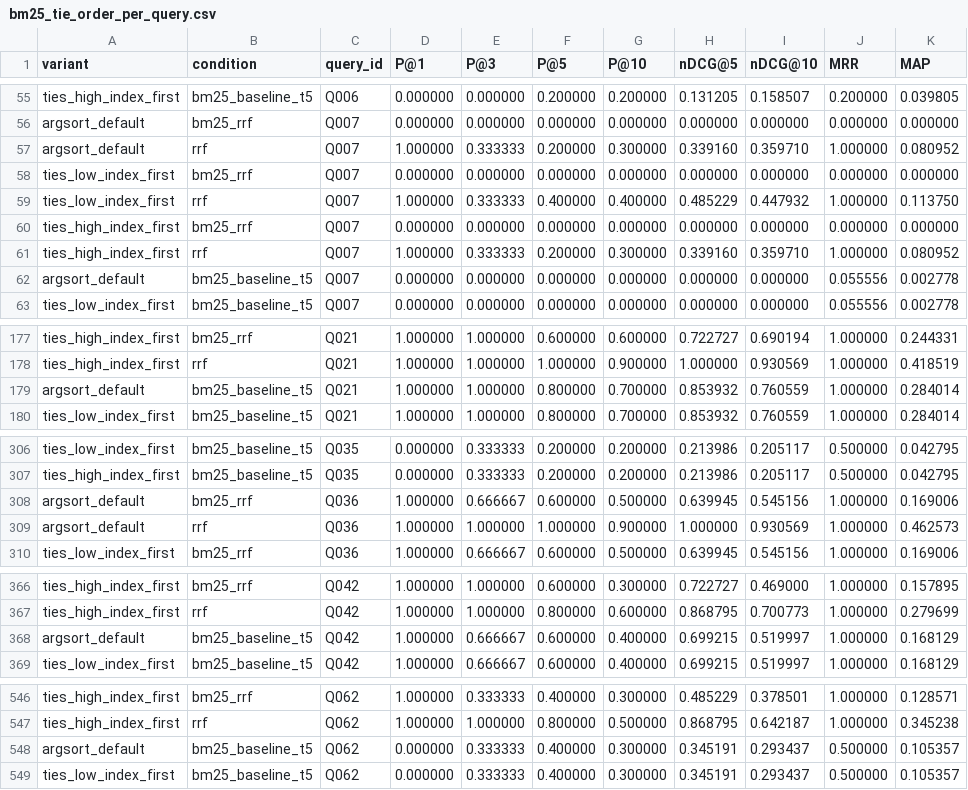
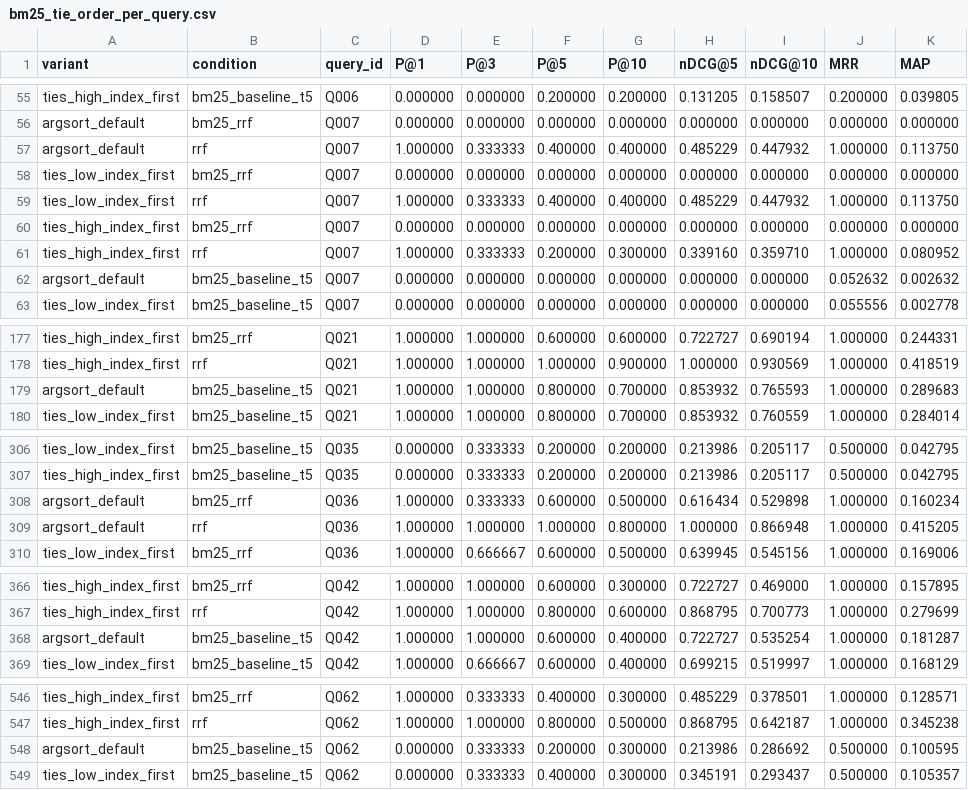
Before and after one commit to vasantha23wp1210/hysor, a CSV file: recheck/output/bm25_tie_order_per_query.csv, drawn as a sheet; only a part is shown, gaps mark what is left out; the diff covers the shown part only.

```diff
--- a/recheck/output/bm25_tie_order_per_query.csv
+++ b/recheck/output/bm25_tie_order_per_query.csv
@@ -56,3 +56,3 @@ ties_high_index_first,bm25_baseline_t5,Q006,0.000000,0.000000,0.200000,0.200000,
 argsort_default,bm25_rrf,Q007,0.000000,0.000000,0.000000,0.000000,0.000000,0.000000,0.000000,0.000000
-argsort_default,rrf,Q007,1.000000,0.333333,0.200000,0.300000,0.339160,0.359710,1.000000,0.080952
+argsort_default,rrf,Q007,1.000000,0.333333,0.400000,0.400000,0.485229,0.447932,1.000000,0.113750
 ties_low_index_first,bm25_rrf,Q007,0.000000,0.000000,0.000000,0.000000,0.000000,0.000000,0.000000,0.000000
@@ -61,3 +61,3 @@ ties_high_index_first,bm25_rrf,Q007,0.000000,0.000000,0.000000,0.000000,0.000000
 ties_high_index_first,rrf,Q007,1.000000,0.333333,0.200000,0.300000,0.339160,0.359710,1.000000,0.080952
-argsort_default,bm25_baseline_t5,Q007,0.000000,0.000000,0.000000,0.000000,0.000000,0.000000,0.055556,0.002778
+argsort_default,bm25_baseline_t5,Q007,0.000000,0.000000,0.000000,0.000000,0.000000,0.000000,0.052632,0.002632
 ties_low_index_first,bm25_baseline_t5,Q007,0.000000,0.000000,0.000000,0.000000,0.000000,0.000000,0.055556,0.002778
@@ -178,3 +178,3 @@ ties_high_index_first,bm25_rrf,Q021,1.000000,1.000000,0.600000,0.600000,0.722727
 ties_high_index_first,rrf,Q021,1.000000,1.000000,1.000000,0.900000,1.000000,0.930569,1.000000,0.418519
-argsort_default,bm25_baseline_t5,Q021,1.000000,1.000000,0.800000,0.700000,0.853932,0.760559,1.000000,0.284014
+argsort_default,bm25_baseline_t5,Q021,1.000000,1.000000,0.800000,0.700000,0.853932,0.765593,1.000000,0.289683
 ties_low_index_first,bm25_baseline_t5,Q021,1.000000,1.000000,0.800000,0.700000,0.853932,0.760559,1.000000,0.284014
@@ -307,4 +307,4 @@ ties_low_index_first,bm25_baseline_t5,Q035,0.000000,0.333333,0.200000,0.200000,0
 ties_high_index_first,bm25_baseline_t5,Q035,0.000000,0.333333,0.200000,0.200000,0.213986,0.205117,0.500000,0.042795
-argsort_default,bm25_rrf,Q036,1.000000,0.666667,0.600000,0.500000,0.639945,0.545156,1.000000,0.169006
-argsort_default,rrf,Q036,1.000000,1.000000,1.000000,0.900000,1.000000,0.930569,1.000000,0.462573
+argsort_default,bm25_rrf,Q036,1.000000,0.333333,0.600000,0.500000,0.616434,0.529898,1.000000,0.160234
+argsort_default,rrf,Q036,1.000000,1.000000,1.000000,0.800000,1.000000,0.866948,1.000000,0.415205
 ties_low_index_first,bm25_rrf,Q036,1.000000,0.666667,0.600000,0.500000,0.639945,0.545156,1.000000,0.169006
@@ -367,3 +367,3 @@ ties_high_index_first,bm25_rrf,Q042,1.000000,1.000000,0.600000,0.300000,0.722727
 ties_high_index_first,rrf,Q042,1.000000,1.000000,0.800000,0.600000,0.868795,0.700773,1.000000,0.279699
-argsort_default,bm25_baseline_t5,Q042,1.000000,0.666667,0.600000,0.400000,0.699215,0.519997,1.000000,0.168129
+argsort_default,bm25_baseline_t5,Q042,1.000000,1.000000,0.600000,0.400000,0.722727,0.535254,1.000000,0.181287
 ties_low_index_first,bm25_baseline_t5,Q042,1.000000,0.666667,0.600000,0.400000,0.699215,0.519997,1.000000,0.168129
@@ -547,3 +547,3 @@ ties_high_index_first,bm25_rrf,Q062,1.000000,0.333333,0.400000,0.300000,0.485229
 ties_high_index_first,rrf,Q062,1.000000,1.000000,0.800000,0.500000,0.868795,0.642187,1.000000,0.345238
-argsort_default,bm25_baseline_t5,Q062,0.000000,0.333333,0.400000,0.300000,0.345191,0.293437,0.500000,0.105357
+argsort_default,bm25_baseline_t5,Q062,0.000000,0.333333,0.200000,0.300000,0.213986,0.286692,0.500000,0.100595
 ties_low_index_first,bm25_baseline_t5,Q062,0.000000,0.333333,0.400000,0.300000,0.345191,0.293437,0.500000,0.105357
```
Also changed, not shown: 14 edited cells elsewhere in this file, recheck/output/bm25_tie_order_summary.csv, recheck/output/paper_vs_reproduced.csv, 9 other files.
